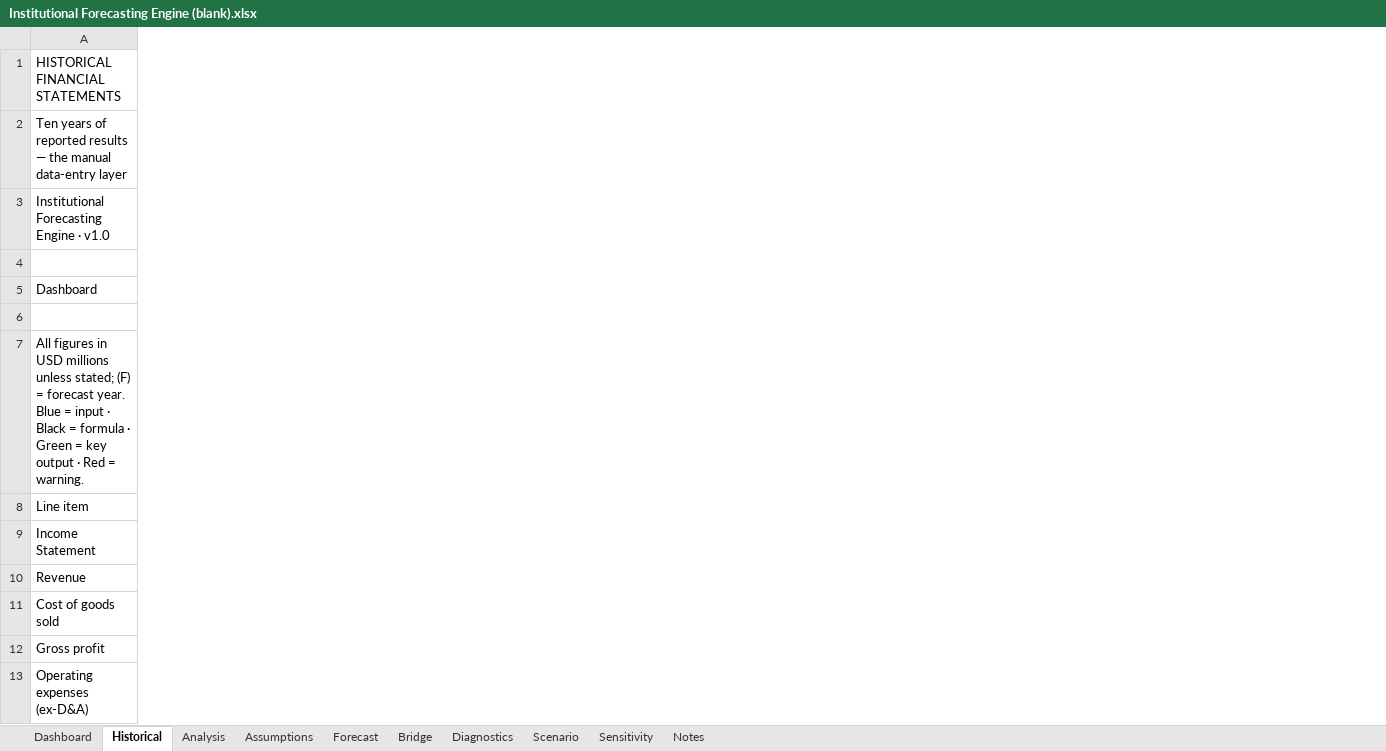
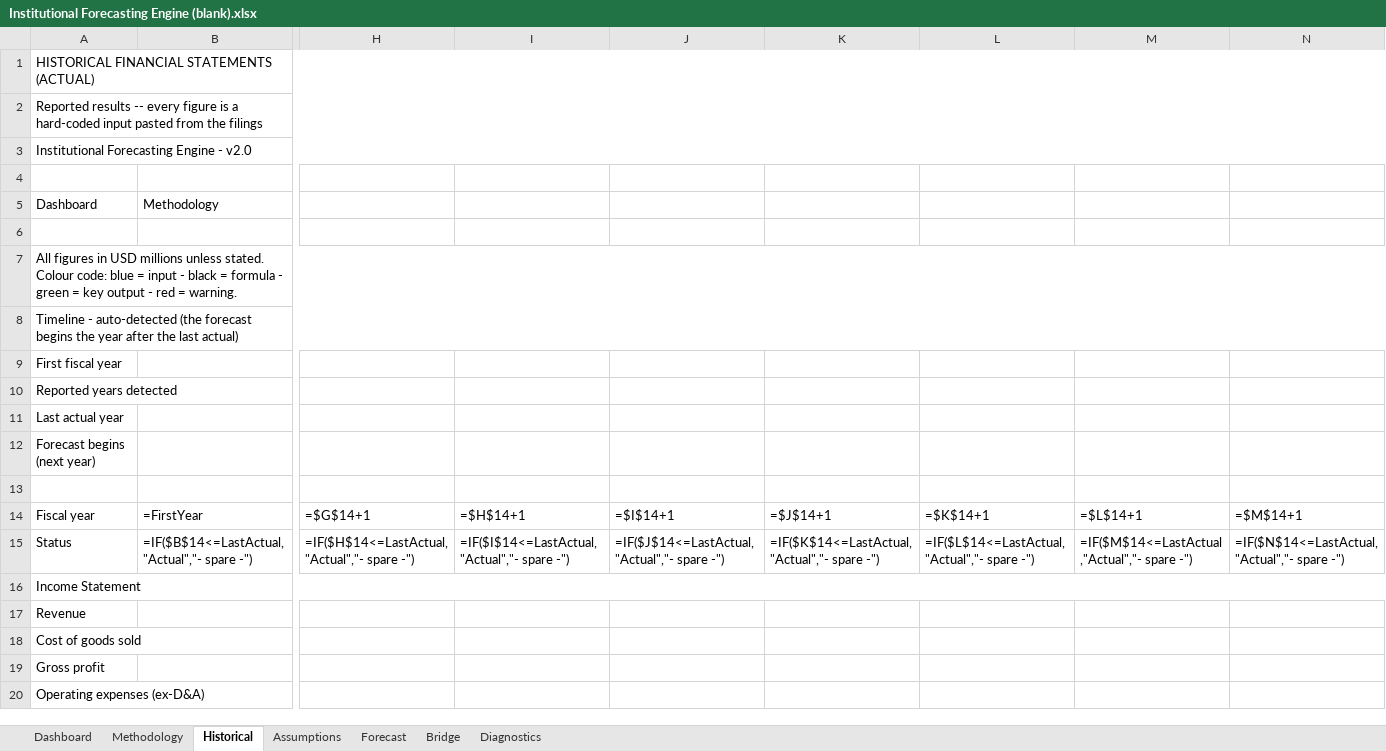
Before and after one commit to ahmadalchami97-bot/DCF, an Excel workbook: examples/Institutional Forecasting Engine (blank).xlsx, sheet Historical, drawn as a sheet; only a part is shown, gaps mark what is left out; values as stored, in another font and other column widths than the file's, no cell formats; formulas without a stored value are shown as written; conditional formats not drawn; addresses are those after the commit; rows hold the shown columns only; the diff covers the shown part only; the diff names each change by its address in the sheet, - before the commit and + after, or states it on an @@ line.

```diff
--- a/examples/Institutional Forecasting Engine (blank).xlsx (sheet Historical)
+++ b/examples/Institutional Forecasting Engine (blank).xlsx (sheet Historical)
-sheet tab: Analysis
-sheet tab: Scenario
-sheet tab: Sensitivity
-sheet tab: Notes
+sheet tab: Methodology
+column B (Methodology), empty
+column H, empty
+column I, empty
+column J, empty
+column K, empty
+column L, empty
+column M, empty
+column N, empty
-A1 (Dashboard): HISTORICAL FINANCIAL STATEMENTS
+A1 (Dashboard): HISTORICAL FINANCIAL STATEMENTS (ACTUAL)
-A2 (Dashboard): Ten years of reported results — the manual data-entry layer
+A2 (Dashboard): Reported results -- every figure is a hard-coded input pasted from the filings
-A3 (Dashboard): Institutional Forecasting Engine · v1.0
+A3 (Dashboard): Institutional Forecasting Engine - v2.0
-A7 (Dashboard): …millions unless stated; (F) = forecast year. Blue = input · Black = formula · Green = key output · Red = warning.
+A7 (Dashboard): …millions unless stated. Colour code: blue = input - black = formula - green = key output - red = warning.
+row 8: Timeline - auto-detected (the forecast begins the year after the last actual)
+row 9: First fiscal year
+row 10: Reported years detected
+row 11: Last actual year
+row 12: Forecast begins (next year)
-row 13: Line item
+row 13: (empty)
+row 14: Fiscal year | =FirstYear | =$G$14+1 | =$H$14+1 | =$I$14+1 | =$J$14+1 | =$K$14+1 | =$L$14+1 | =$M$14+1
+row 15: Status | =IF($B$14<=LastActual,"Actual","- spare -") | =IF($H$14<=LastActual,"Actual","- spare -") | =IF($I$14<=LastActual,"Actual","- spare -") | =IF($J$14<=LastActual,"Actual","- spare -") | =IF($K$14<=LastActual,"Actual","- spare -") | =IF($L$14<=LastActual,"Actual","- spare -") | =IF($M$14<=LastActual,"Actual","- spare -") | =IF($N$14<=LastActual,"Actual","- spare -")
```
Also changed, not shown: 1 added row, 14 removed rows, 2 added columns, 5 removed columns and 64 edited cells elsewhere in this sheet, sheet Forecast, sheet Assumptions, sheet Bridge, sheet Dashboard, sheet Diagnostics, cell formats, charts or pictures, examples/Institutional Forecasting Engine.xlsx, 21 other files.
